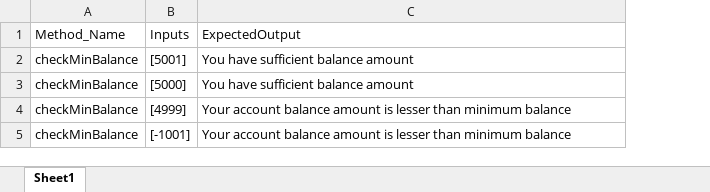
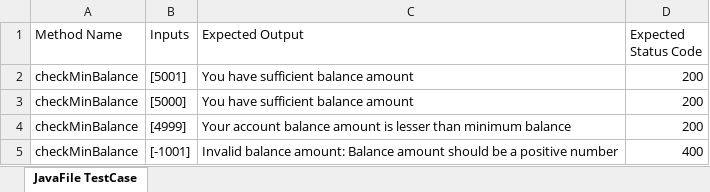
Before and after one commit to AmarMe/JavaCode-validator-framework, an Excel workbook: src/main/resources/TestCaseFile/BankAccountTestCases.xlsx, sheet JavaFile TestCase, drawn as a sheet; values as stored, in another font and other column widths than the file's, no borders; the diff names each change by its address in the sheet, - before the commit and + after, or states it on an @@ line.

Commit message:
updated fileUploadService,test data excel sheets

```diff
--- a/src/main/resources/TestCaseFile/BankAccountTestCases.xlsx (sheet JavaFile TestCase)
+++ b/src/main/resources/TestCaseFile/BankAccountTestCases.xlsx (sheet JavaFile TestCase)
-sheet tab: Sheet1
+sheet tab: JavaFile TestCase
+column D (Expected Status Code), rows 2-5: 200 | 200 | 200 | 400
-A1: Method_Name
+A1: Method Name
-C1: ExpectedOutput
+C1: Expected Output
-C5 (Expected Output): Your account balance amount is lesser than minimum balance
+C5 (Expected Output): Invalid balance amount: Balance amount should be a positive number
```
Also changed, not shown: src/main/resources/TestCaseFile/Report1.xlsx, 2 other files.
